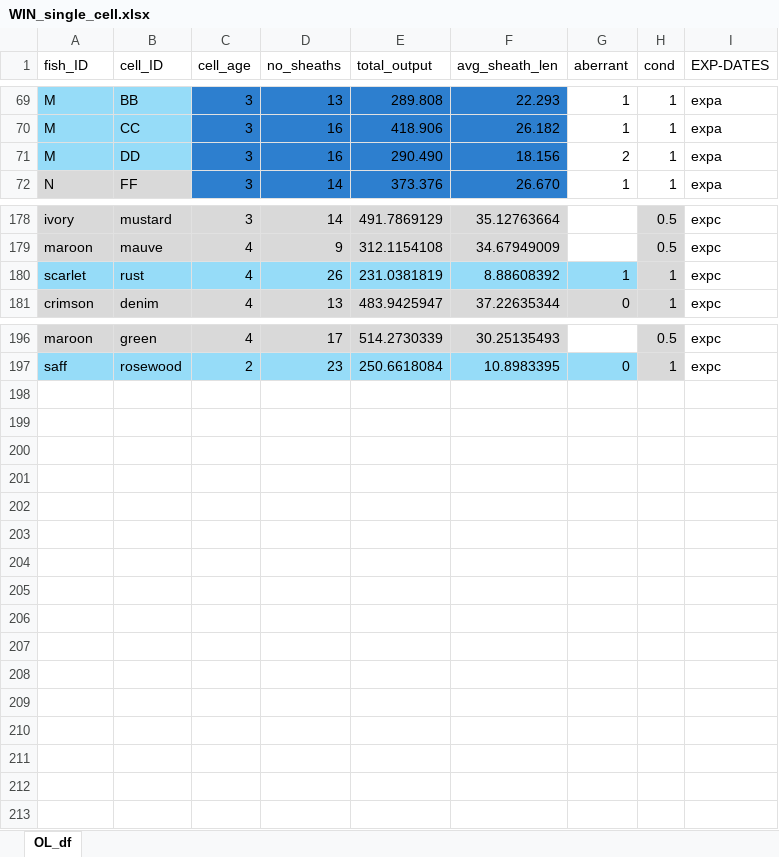
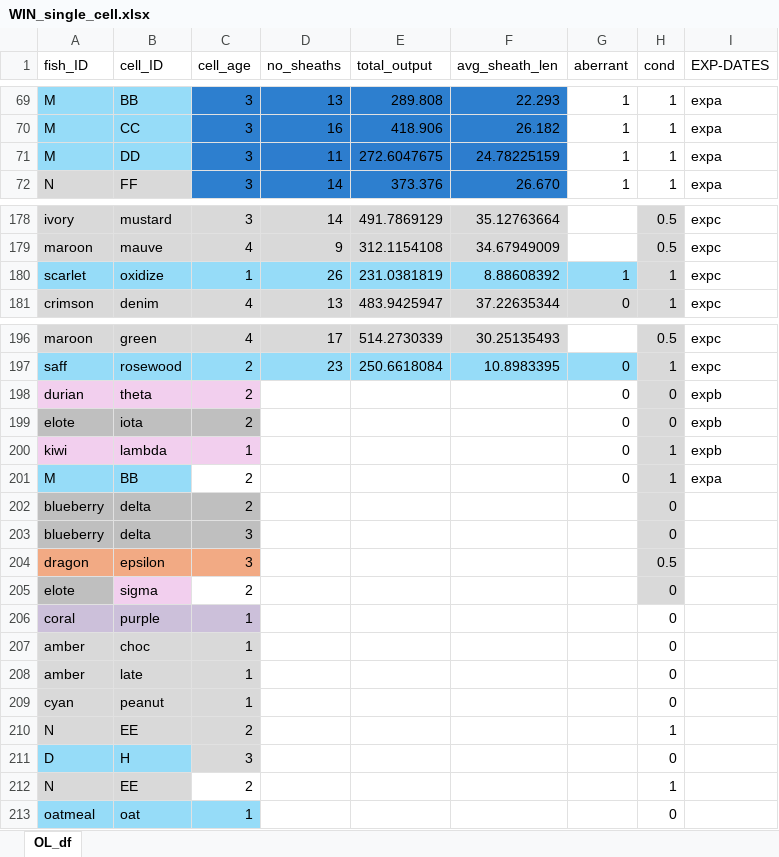
Before and after one commit to tmira-018/Figure_Graphs, an Excel workbook: DataSheets/WIN_single_cell.xlsx, sheet OL_df, drawn as a sheet; only a part is shown, gaps mark what is left out; values as stored, in another font and other column widths than the file's, no borders; the diff covers the shown part only; the diff names each change by its address in the sheet, - before the commit and + after, or states it on an @@ line.

Commit message:
edited cells

```diff
--- a/DataSheets/WIN_single_cell.xlsx (sheet OL_df)
+++ b/DataSheets/WIN_single_cell.xlsx (sheet OL_df)
-D71 (no_sheaths): 16
+D71 (no_sheaths): 11
-E71 (total_output): 290.490
+E71 (total_output): 272.6047675
-F71 (avg_sheath_len): 18.156
+F71 (avg_sheath_len): 24.78225159
-G71 (aberrant): 2
+G71 (aberrant): 1
-B180 (cell_ID): rust
+B180 (cell_ID): oxidize
-C180 (cell_age): 4
+C180 (cell_age): 1
+row 198: durian | theta | 2 |  |  |  | 0 | 0 | expb
+row 199: elote | iota | 2 |  |  |  | 0 | 0 | expb
+row 200: kiwi | lambda | 1 |  |  |  | 0 | 1 | expb
+row 201: M | BB | 2 |  |  |  | 0 | 1 | expa
+row 202: blueberry | delta | 2 |  |  |  |  | 0
+row 203: blueberry | delta | 3 |  |  |  |  | 0
+row 204: dragon | epsilon | 3 |  |  |  |  | 0.5
+row 205: elote | sigma | 2 |  |  |  |  | 0
+row 206: coral | purple | 1 |  |  |  |  | 0
+row 207: amber | choc | 1 |  |  |  |  | 0
+row 208: amber | late | 1 |  |  |  |  | 0
+row 209: cyan | peanut | 1 |  |  |  |  | 0
+row 210: N | EE | 2 |  |  |  |  | 1
+row 211: D | H | 3 |  |  |  |  | 0
+row 212: N | EE | 2 |  |  |  |  | 1
+row 213: oatmeal | oat | 1 |  |  |  |  | 0
```
Also changed, not shown: 3 edited cells and cell formats elsewhere in this sheet.
